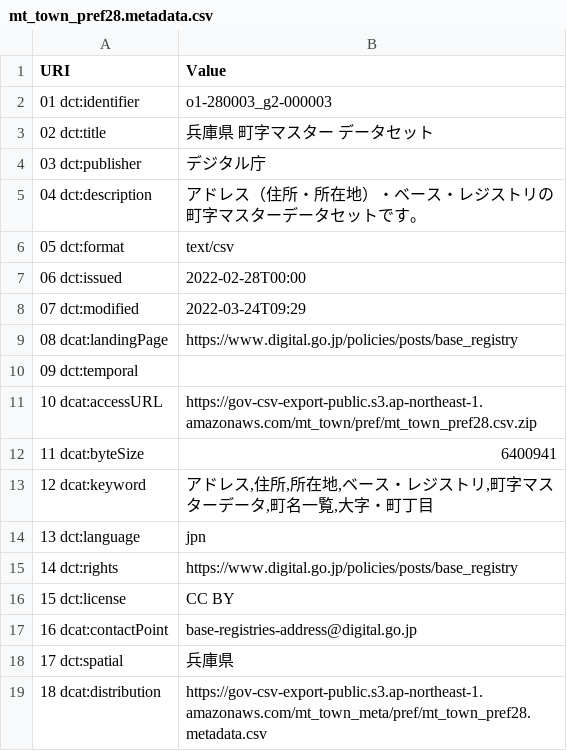
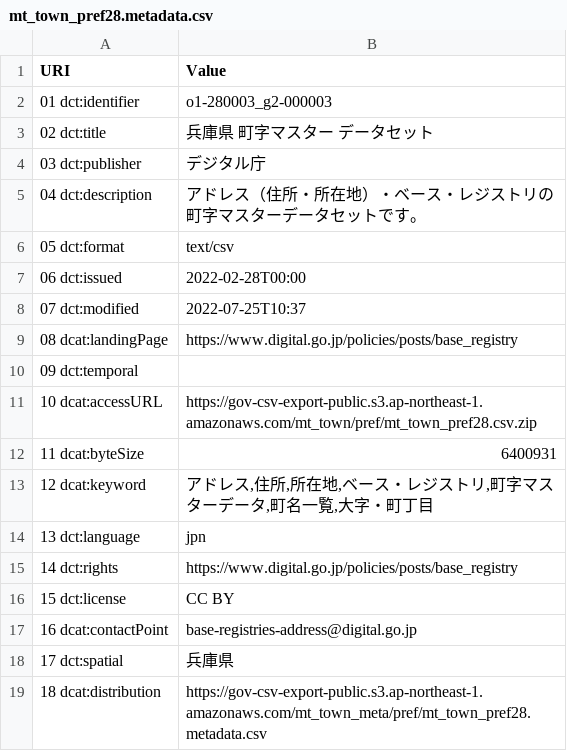
Before and after one commit to zero3kw/abr-mt-town-list, a CSV file: metadata/mt_town_pref28.metadata.csv, drawn as a sheet.

```diff
--- a/metadata/mt_town_pref28.metadata.csv
+++ b/metadata/mt_town_pref28.metadata.csv
@@ -7,3 +7,3 @@ URI,Value
 06 dct:issued,2022-02-28T00:00
-07 dct:modified,2022-03-24T09:29
+07 dct:modified,2022-07-25T10:37
 08 dcat:landingPage,https://www.digital.go.jp/policies/posts/base_registry
@@ -11,3 +11,3 @@ URI,Value
 10 dcat:accessURL,https://gov-csv-export-public.s3.ap-northeast-1.amazonaws.com/mt_town/pref/mt_town_pref28.csv.zip
-11 dcat:byteSize,6400941
+11 dcat:byteSize,6400931
 12 dcat:keyword,"アドレス,住所,所在地,ベース・レジストリ,町字マスターデータ,町名一覧,大字・町丁目"
```
Also changed, not shown: 1 other file.
